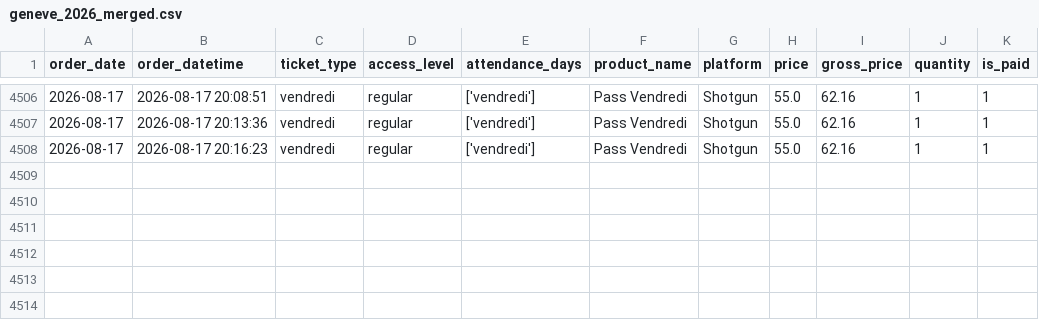
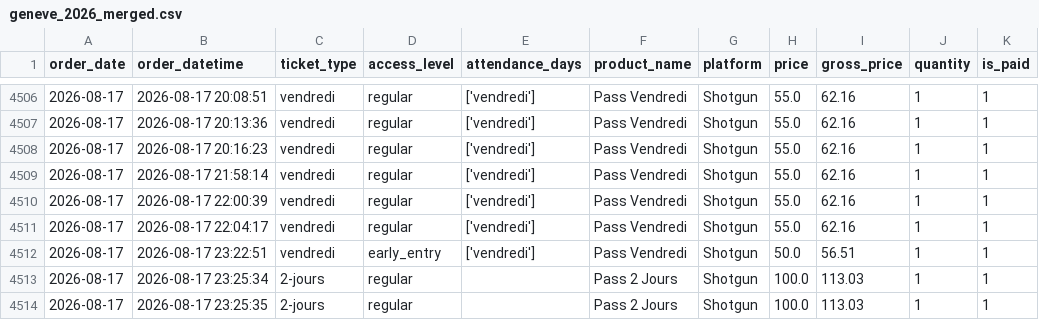
Before and after one commit to studio-ai2k/ticketing_api, a CSV file: data/geneve_2026_merged.csv, drawn as a sheet; only a part is shown, gaps mark what is left out; the diff names each change by its address in the sheet, - before the commit and + after, or states it on an @@ line.

```diff
--- a/data/geneve_2026_merged.csv
+++ b/data/geneve_2026_merged.csv
+row 4509: 2026-08-17 | 2026-08-17 21:58:14 | vendredi | regular | ['vendredi'] | Pass Vendredi | Shotgun | 55.0 | 62.16 | 1 | 1
+row 4510: 2026-08-17 | 2026-08-17 22:00:39 | vendredi | regular | ['vendredi'] | Pass Vendredi | Shotgun | 55.0 | 62.16 | 1 | 1
+row 4511: 2026-08-17 | 2026-08-17 22:04:17 | vendredi | regular | ['vendredi'] | Pass Vendredi | Shotgun | 55.0 | 62.16 | 1 | 1
+row 4512: 2026-08-17 | 2026-08-17 23:22:51 | vendredi | early_entry | ['vendredi'] | Pass Vendredi | Shotgun | 50.0 | 56.51 | 1 | 1
+row 4513: 2026-08-17 | 2026-08-17 23:25:34 | 2-jours | regular |  | Pass 2 Jours | Shotgun | 100.0 | 113.03 | 1 | 1
+row 4514: 2026-08-17 | 2026-08-17 23:25:35 | 2-jours | regular |  | Pass 2 Jours | Shotgun | 100.0 | 113.03 | 1 | 1
```
Also changed, not shown: data/bordeaux_oct_2026_merged.csv, data/rennes_2026_merged.csv, 9 other files.
